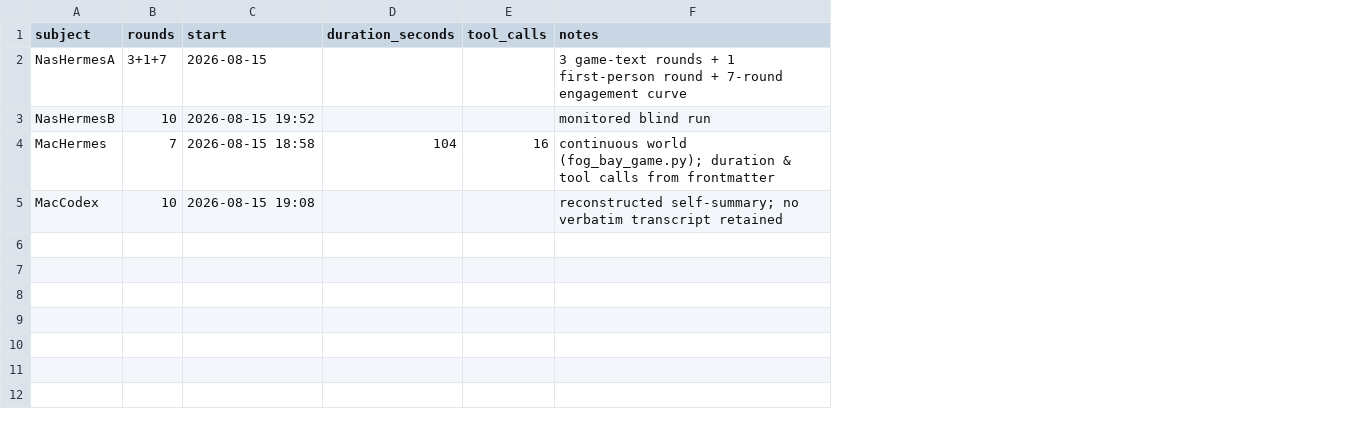
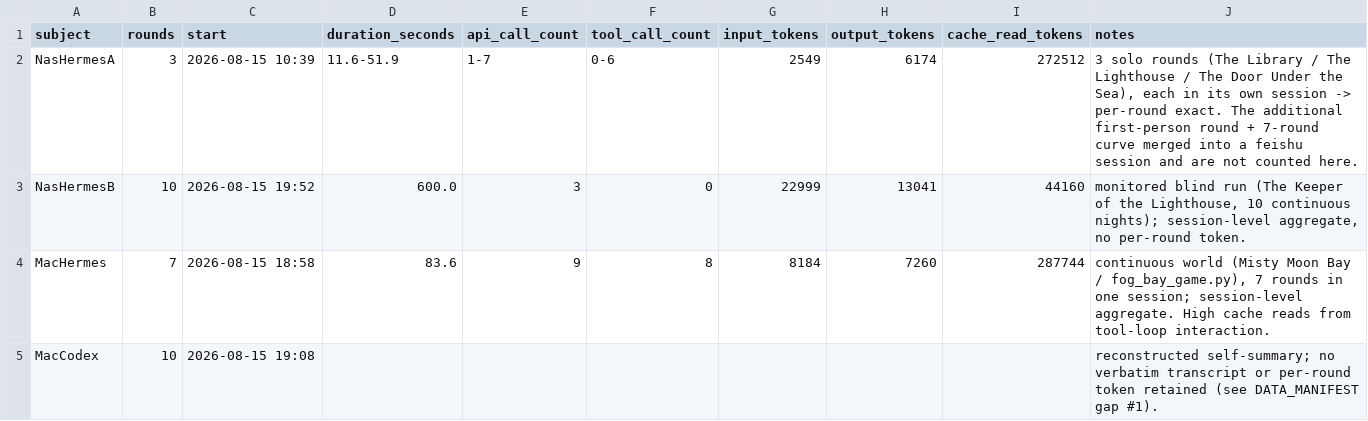
Before and after one commit to lyzashuman-create/steai, a CSV file: data/metrics/basic_metrics.csv, drawn as a sheet; removed rows and columns are numbered as before the commit, all else as after; the diff names each change by its address in the sheet, - before the commit and + after, or states it on an @@ line.

Commit message:
Fix metrics data accuracy + unify world-name translations across repo
1. basic_metrics.csv: replace stale frontmatter values with measured session values (durations, api/tool counts, tokens)
2. Replace unverifiable narrative figures (30K vs 220K, 210K cache, ~7K, 17-56s) with measured values (~12-52s rounds, ~44K-287K cache reads, ~6-13K output) across README, report, conclusions, STEAI_CLUB, DATA_MANIFEST, metrics README
3. Unify world-name translations to authoritative forms from game/ai_game_collection.en.md:
   - The Door Under the Sea (was: underwater gate/door)
   - Misty Moon Bay (was: Fog Moon Bay / Mist-Moon Bay)
   - The Keeper of the Lighthouse (world-title contexts)
   - The Library / The Lighthouse
   Kept lowercase forms where used as common nouns/roles.

```diff
--- a/data/metrics/basic_metrics.csv
+++ b/data/metrics/basic_metrics.csv
-column E (tool_calls), row 4: 16
+column E (api_call_count), rows 2-4: 1-7 | 3 | 9
+column F (tool_call_count), rows 2-4: 0-6 | 0 | 8
+column G (input_tokens), rows 2-4: 2549 | 22999 | 8184
+column H (output_tokens), rows 2-4: 6174 | 13041 | 7260
+column I (cache_read_tokens), rows 2-4: 272512 | 44160 | 287744
-B2 (rounds): 3+1+7
+B2 (rounds): 3
-C2 (start): 2026-08-15
+C2 (start): 2026-08-15 10:39
-D2 (duration_seconds): (empty)
+D2 (duration_seconds): 11.6-51.9
-J2 (notes): 3 game-text rounds + 1 first-person round + 7-round engagement curve
+J2 (notes): 3 solo rounds (The Library / The Lighthouse / The Door Under the Sea), each in its own session -> per-round exact. The additional first-person round + 7-round curve merged into a feishu session and are not counted here.
-D3 (duration_seconds): (empty)
+D3 (duration_seconds): 600.0
-J3 (notes): …blind run
+J3 (notes): …blind run (The Keeper of the Lighthouse, 10 continuous nights); session-level aggregate, no per-round token.
-D4 (duration_seconds): 104
+D4 (duration_seconds): 83.6
-J4 (notes): continuous world (fog_bay_game.py); duration & tool calls from frontmatter
+J4 (notes): continuous world (Misty Moon Bay / fog_bay_game.py), 7 rounds in one session; session-level aggregate. High cache reads from tool-loop interaction.
-J5 (notes): …verbatim transcript retained
+J5 (notes): …verbatim transcript or per-round token retained (see DATA_MANIFEST gap #1).
```
Also changed, not shown: 17 other files.
